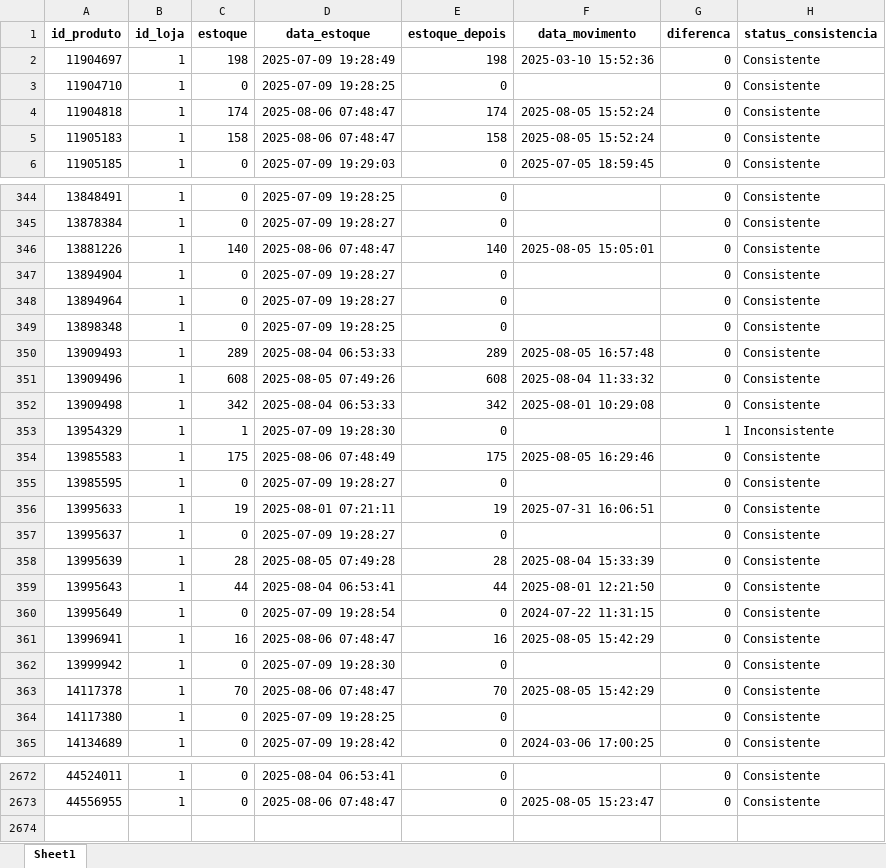
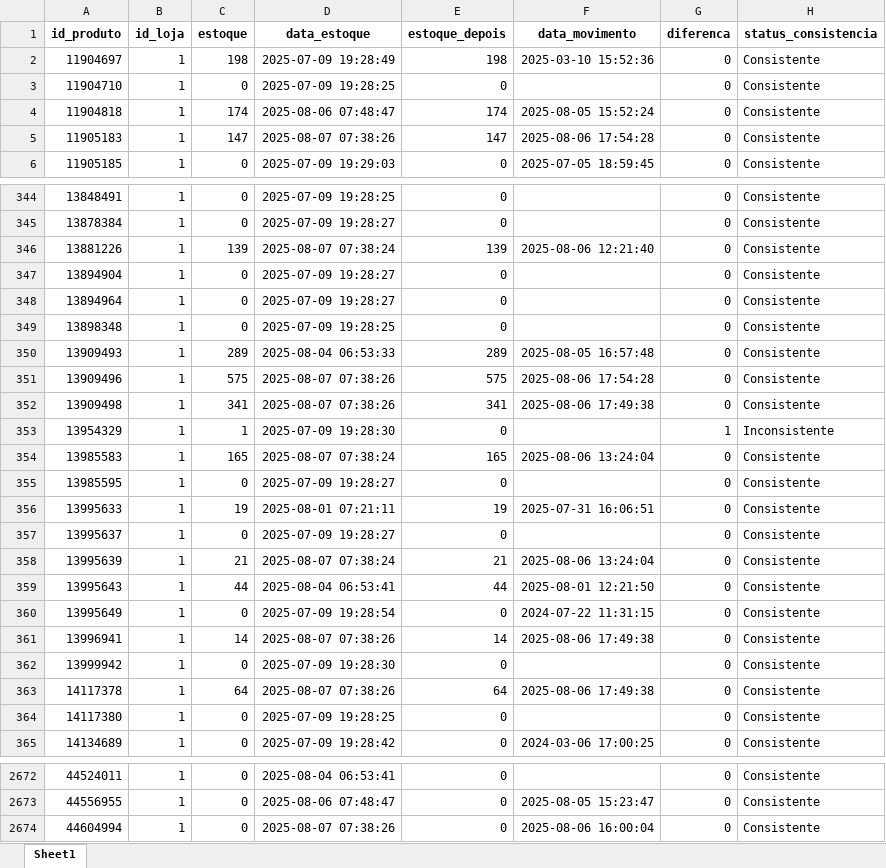
Before and after one commit to maloka-ai/poc-dashboard, an Excel workbook: dados/ADD/Dados_ADD_PF/analise_consistencia_estoque.xlsx, sheet Sheet1, drawn as a sheet; only a part is shown, gaps mark what is left out; values as stored, in another font and other column widths than the file's, no borders; the diff covers the shown part only; the diff names each change by its address in the sheet, - before the commit and + after, or states it on an @@ line.

```diff
--- a/dados/ADD/Dados_ADD_PF/analise_consistencia_estoque.xlsx (sheet Sheet1)
+++ b/dados/ADD/Dados_ADD_PF/analise_consistencia_estoque.xlsx (sheet Sheet1)
-C5 (estoque): 158
+C5 (estoque): 147
-D5 (data_estoque): 2025-08-06 07:48:47
+D5 (data_estoque): 2025-08-07 07:38:26
-E5 (estoque_depois): 158
+E5 (estoque_depois): 147
-F5 (data_movimento): 2025-08-05 15:52:24
+F5 (data_movimento): 2025-08-06 17:54:28
-C346 (estoque): 140
+C346 (estoque): 139
-D346 (data_estoque): 2025-08-06 07:48:47
+D346 (data_estoque): 2025-08-07 07:38:24
-E346 (estoque_depois): 140
+E346 (estoque_depois): 139
-F346 (data_movimento): 2025-08-05 15:05:01
+F346 (data_movimento): 2025-08-06 12:21:40
-C351 (estoque): 608
+C351 (estoque): 575
-D351 (data_estoque): 2025-08-05 07:49:26
+D351 (data_estoque): 2025-08-07 07:38:26
-E351 (estoque_depois): 608
+E351 (estoque_depois): 575
-F351 (data_movimento): 2025-08-04 11:33:32
+F351 (data_movimento): 2025-08-06 17:54:28
-C352 (estoque): 342
+C352 (estoque): 341
-D352 (data_estoque): 2025-08-04 06:53:33
+D352 (data_estoque): 2025-08-07 07:38:26
-E352 (estoque_depois): 342
+E352 (estoque_depois): 341
-F352 (data_movimento): 2025-08-01 10:29:08
+F352 (data_movimento): 2025-08-06 17:49:38
-C354 (estoque): 175
+C354 (estoque): 165
-D354 (data_estoque): 2025-08-06 07:48:49
+D354 (data_estoque): 2025-08-07 07:38:24
-E354 (estoque_depois): 175
+E354 (estoque_depois): 165
-F354 (data_movimento): 2025-08-05 16:29:46
+F354 (data_movimento): 2025-08-06 13:24:04
-C358 (estoque): 28
+C358 (estoque): 21
-D358 (data_estoque): 2025-08-05 07:49:28
+D358 (data_estoque): 2025-08-07 07:38:24
-E358 (estoque_depois): 28
+E358 (estoque_depois): 21
-F358 (data_movimento): 2025-08-04 15:33:39
+F358 (data_movimento): 2025-08-06 13:24:04
-C361 (estoque): 16
+C361 (estoque): 14
-D361 (data_estoque): 2025-08-06 07:48:47
+D361 (data_estoque): 2025-08-07 07:38:26
-E361 (estoque_depois): 16
+E361 (estoque_depois): 14
-F361 (data_movimento): 2025-08-05 15:42:29
+F361 (data_movimento): 2025-08-06 17:49:38
-C363 (estoque): 70
+C363 (estoque): 64
-D363 (data_estoque): 2025-08-06 07:48:47
+D363 (data_estoque): 2025-08-07 07:38:26
-E363 (estoque_depois): 70
+E363 (estoque_depois): 64
-F363 (data_movimento): 2025-08-05 15:42:29
+F363 (data_movimento): 2025-08-06 17:49:38
+row 2674: 44604994 | 1 | 0 | 2025-08-07 07:38:26 | 0 | 2025-08-06 16:00:04 | 0 | Consistente
```
Also changed, not shown: 636 edited cells elsewhere in this sheet, dados/ADD/Dados_ADD_PF/analise_curva_cobertura.xlsx, dados/ADD/Dados_ADD_PF/faturamento_diario.xlsx, 28 other files.
